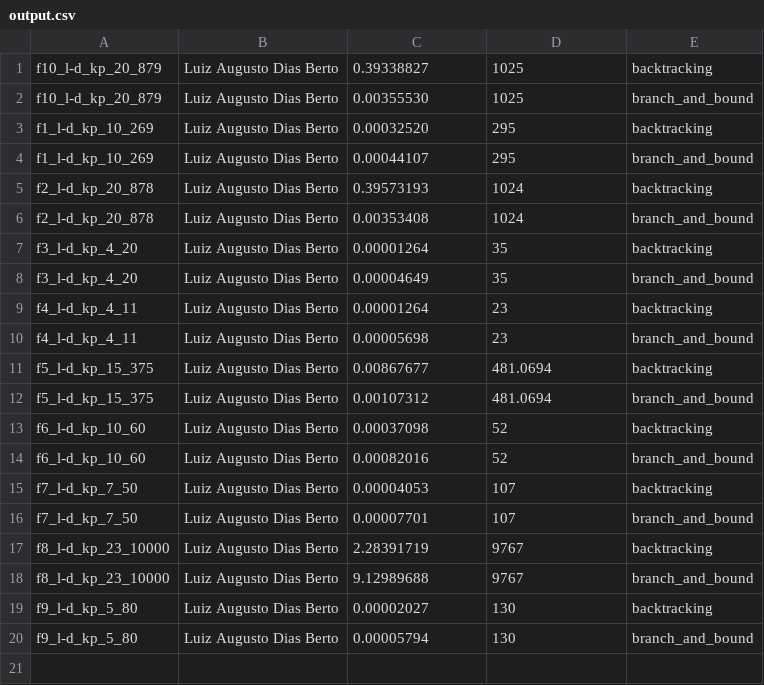
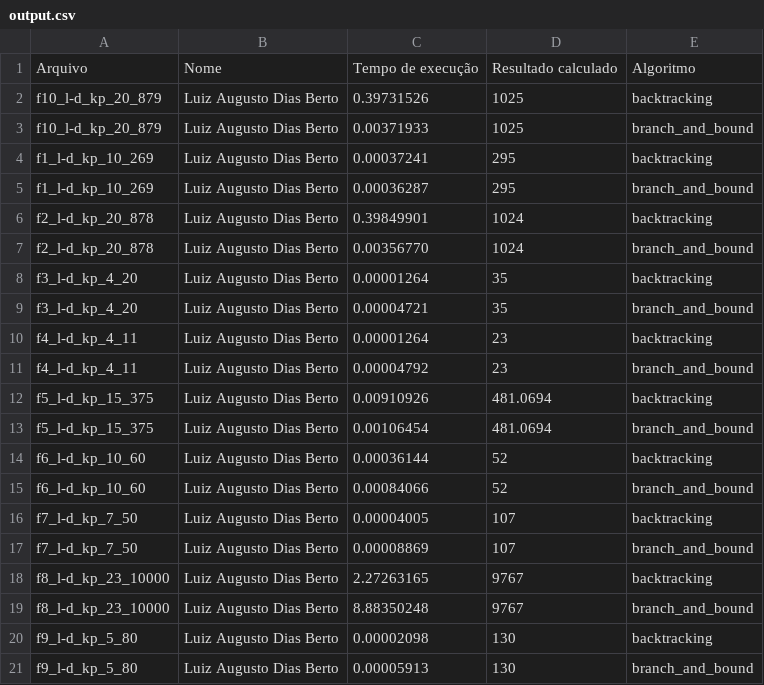
Before and after one commit to luiz787/knapsack-variations, a CSV file: output.csv, drawn as a sheet.

```diff
--- a/output.csv
+++ b/output.csv
@@ -1,20 +1,21 @@
-f10_l-d_kp_20_879;Luiz Augusto Dias Berto;0.39338827;1025;backtracking
-f10_l-d_kp_20_879;Luiz Augusto Dias Berto;0.00355530;1025;branch_and_bound
-f1_l-d_kp_10_269;Luiz Augusto Dias Berto;0.00032520;295;backtracking
-f1_l-d_kp_10_269;Luiz Augusto Dias Berto;0.00044107;295;branch_and_bound
-f2_l-d_kp_20_878;Luiz Augusto Dias Berto;0.39573193;1024;backtracking
-f2_l-d_kp_20_878;Luiz Augusto Dias Berto;0.00353408;1024;branch_and_bound
+Arquivo;Nome;Tempo de execução;Resultado calculado;Algoritmo
+f10_l-d_kp_20_879;Luiz Augusto Dias Berto;0.39731526;1025;backtracking
+f10_l-d_kp_20_879;Luiz Augusto Dias Berto;0.00371933;1025;branch_and_bound
+f1_l-d_kp_10_269;Luiz Augusto Dias Berto;0.00037241;295;backtracking
+f1_l-d_kp_10_269;Luiz Augusto Dias Berto;0.00036287;295;branch_and_bound
+f2_l-d_kp_20_878;Luiz Augusto Dias Berto;0.39849901;1024;backtracking
+f2_l-d_kp_20_878;Luiz Augusto Dias Berto;0.00356770;1024;branch_and_bound
 f3_l-d_kp_4_20;Luiz Augusto Dias Berto;0.00001264;35;backtracking
-f3_l-d_kp_4_20;Luiz Augusto Dias Berto;0.00004649;35;branch_and_bound
+f3_l-d_kp_4_20;Luiz Augusto Dias Berto;0.00004721;35;branch_and_bound
 f4_l-d_kp_4_11;Luiz Augusto Dias Berto;0.00001264;23;backtracking
-f4_l-d_kp_4_11;Luiz Augusto Dias Berto;0.00005698;23;branch_and_bound
-f5_l-d_kp_15_375;Luiz Augusto Dias Berto;0.00867677;481.0694;backtracking
-f5_l-d_kp_15_375;Luiz Augusto Dias Berto;0.00107312;481.0694;branch_and_bound
-f6_l-d_kp_10_60;Luiz Augusto Dias Berto;0.00037098;52;backtracking
-f6_l-d_kp_10_60;Luiz Augusto Dias Berto;0.00082016;52;branch_and_bound
-f7_l-d_kp_7_50;Luiz Augusto Dias Berto;0.00004053;107;backtracking
-f7_l-d_kp_7_50;Luiz Augusto Dias Berto;0.00007701;107;branch_and_bound
-f8_l-d_kp_23_10000;Luiz Augusto Dias Berto;2.28391719;9767;backtracking
-f8_l-d_kp_23_10000;Luiz Augusto Dias Berto;9.12989688;9767;branch_and_bound
-f9_l-d_kp_5_80;Luiz Augusto Dias Berto;0.00002027;130;backtracking
-f9_l-d_kp_5_80;Luiz Augusto Dias Berto;0.00005794;130;branch_and_bound
+f4_l-d_kp_4_11;Luiz Augusto Dias Berto;0.00004792;23;branch_and_bound
+f5_l-d_kp_15_375;Luiz Augusto Dias Berto;0.00910926;481.0694;backtracking
+f5_l-d_kp_15_375;Luiz Augusto Dias Berto;0.00106454;481.0694;branch_and_bound
+f6_l-d_kp_10_60;Luiz Augusto Dias Berto;0.00036144;52;backtracking
+f6_l-d_kp_10_60;Luiz Augusto Dias Berto;0.00084066;52;branch_and_bound
+f7_l-d_kp_7_50;Luiz Augusto Dias Berto;0.00004005;107;backtracking
+f7_l-d_kp_7_50;Luiz Augusto Dias Berto;0.00008869;107;branch_and_bound
+f8_l-d_kp_23_10000;Luiz Augusto Dias Berto;2.27263165;9767;backtracking
+f8_l-d_kp_23_10000;Luiz Augusto Dias Berto;8.88350248;9767;branch_and_bound
+f9_l-d_kp_5_80;Luiz Augusto Dias Berto;0.00002098;130;backtracking
+f9_l-d_kp_5_80;Luiz Augusto Dias Berto;0.00005913;130;branch_and_bound
```
Also changed, not shown: 1 other file.
